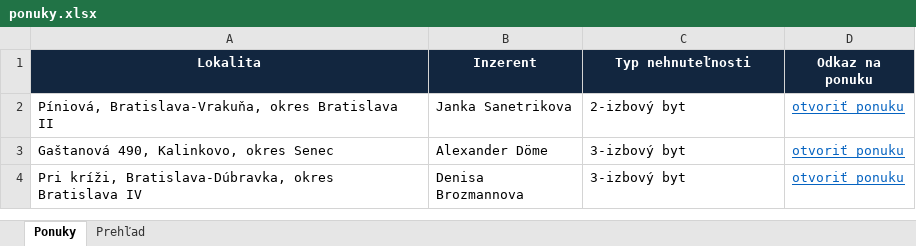
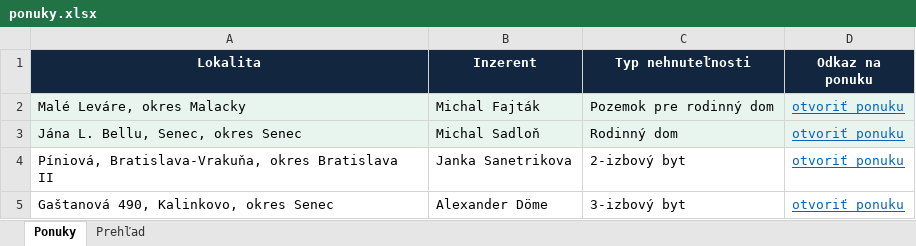
Before and after one commit to mrkubis-nest/nehnutelnosti-scraper, an Excel workbook: public/ponuky.xlsx, sheet Ponuky, drawn as a sheet; only a part is shown; the shorter side is filled out with more unchanged rows; values as stored, in another font and other column widths than the file's, no borders; the diff names each change by its address in the sheet, - before the commit and + after, or states it on an @@ line.

```diff
--- a/public/ponuky.xlsx (sheet Ponuky)
+++ b/public/ponuky.xlsx (sheet Ponuky)
+row 2: Malé Leváre, okres Malacky | Michal Fajták | Pozemok pre rodinný dom | otvoriť ponuku
+row 3: Jána L. Bellu, Senec, okres Senec | Michal Sadloň | Rodinný dom | otvoriť ponuku
```
Also changed, not shown: sheet Prehľad, 2 other files.
